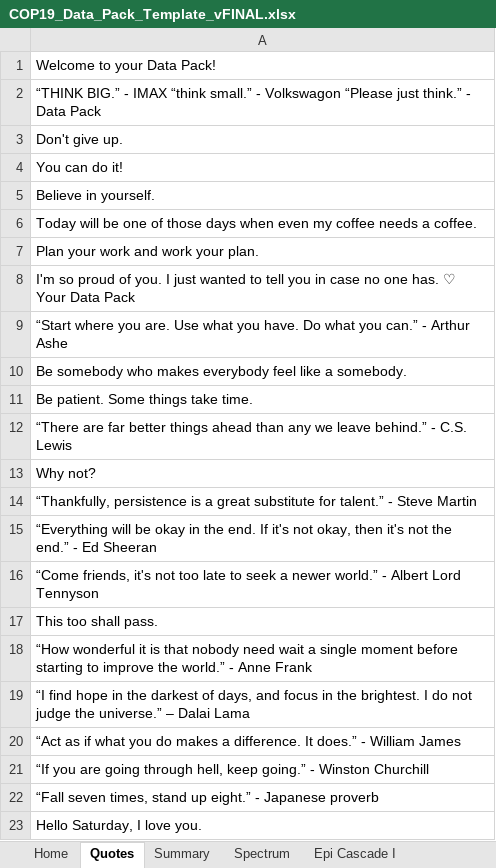
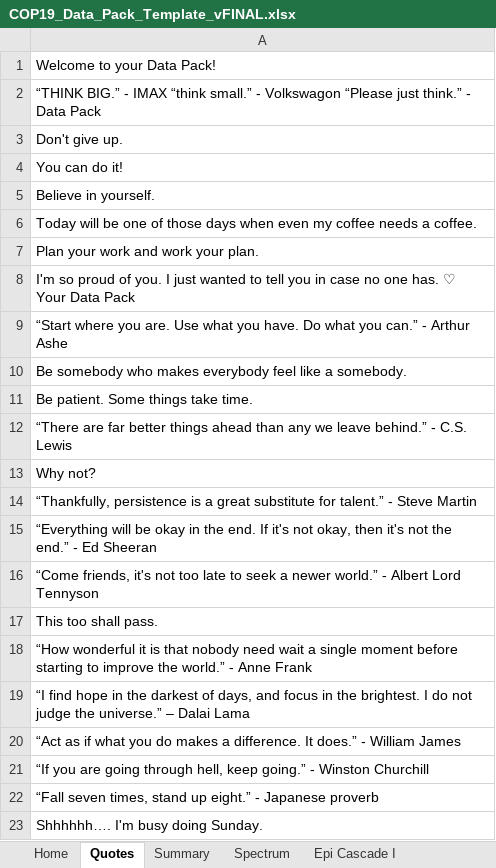
Before and after one commit to pepfar-datim/datapackr, an Excel workbook: data-raw/COP19_Data_Pack_Template_vFINAL.xlsx, sheet Quotes, drawn as a sheet; values as stored, in another font and other column widths than the file's, no borders; the diff names each change by its address in the sheet, - before the commit and + after, or states it on an @@ line.

```diff
--- a/data-raw/COP19_Data_Pack_Template_vFINAL.xlsx (sheet Quotes)
+++ b/data-raw/COP19_Data_Pack_Template_vFINAL.xlsx (sheet Quotes)
-A23: Hello Saturday, I love you.
+A23: Shhhhhh…. I'm busy doing Sunday.
```
Also changed, not shown: sheet Summary, sheet PMTCT_STAT_ART, 2 other files.
